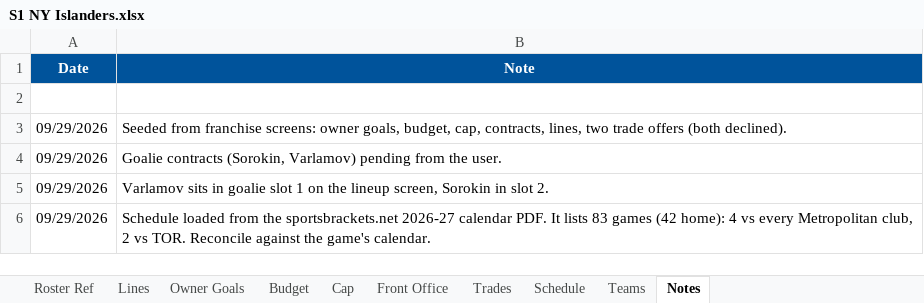
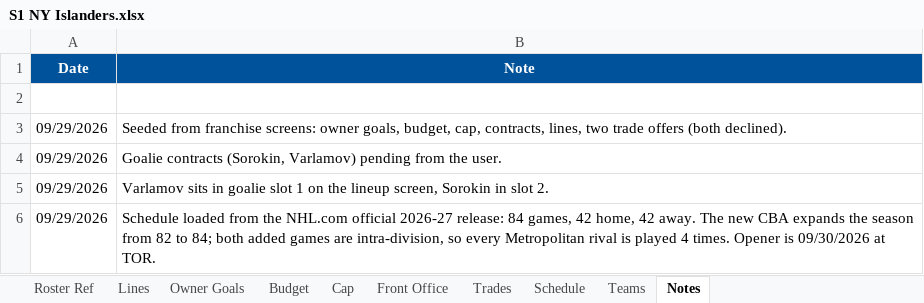
Before and after one commit to SkipRoads01/islanders-s1-tracker, an Excel workbook: S1 NY Islanders.xlsx, sheet Notes, drawn as a sheet; values as stored, in another font and other column widths than the file's, no borders; the diff names each change by its address in the sheet, - before the commit and + after, or states it on an @@ line.

```diff
--- a/S1 NY Islanders.xlsx (sheet Notes)
+++ b/S1 NY Islanders.xlsx (sheet Notes)
-B6 (Note): …from the sportsbrackets.net 2026-27 calendar PDF. It lists 83 games (42 home): 4 vs every Metropolitan club, 2 vs TOR. Reconcile against the game's calendar.
+B6 (Note): …from the NHL.com official 2026-27 release: 84 games, 42 home, 42 away. The new CBA expands the season from 82 to 84; both added games are intra-division, so every Metropolitan rival is played 4 times. Opener is 09/30/2026 at TOR.
```
Also changed, not shown: sheet Schedule, 5 other files.
